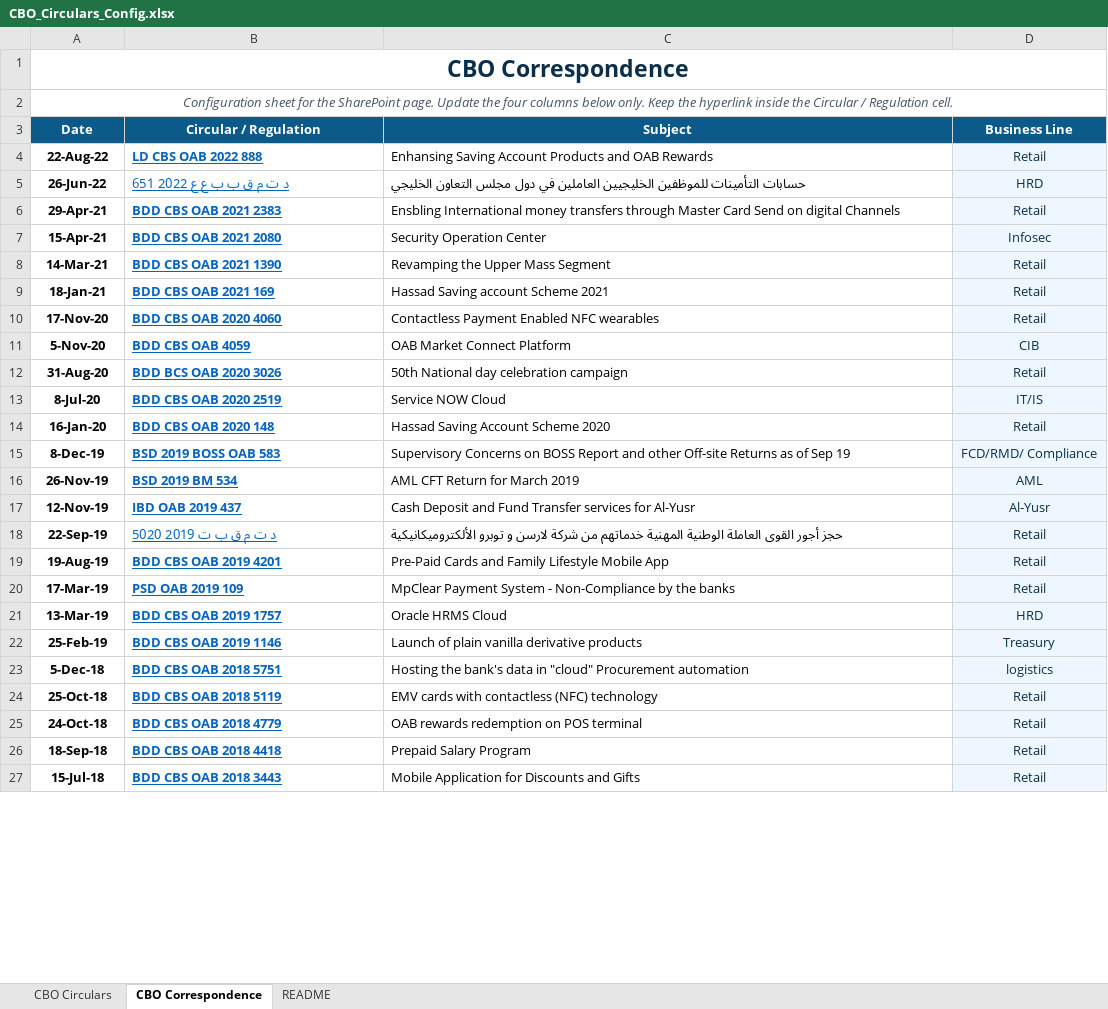
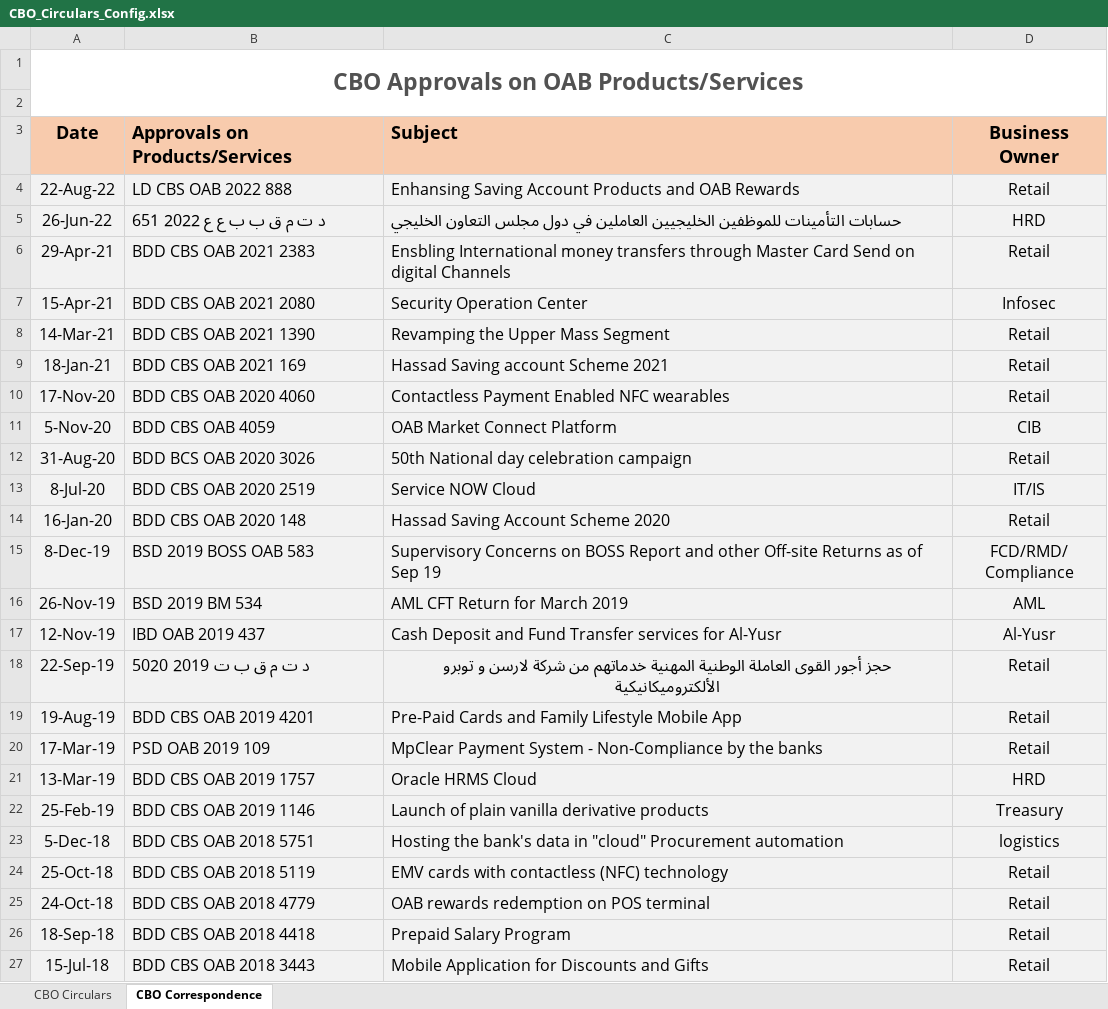
Before and after one commit to n0mks/Nahyan-, an Excel workbook: CBO_Circulars_Config.xlsx, sheet CBO Correspondence, drawn as a sheet; only a part is shown; values as stored, in another font and other column widths than the file's, no borders; charts and pictures and table styles not drawn; ↵ is a line break in a cell; the diff covers the shown part only; the diff names each change by its address in the sheet, - before the commit and + after, or states it on an @@ line.

```diff
--- a/CBO_Circulars_Config.xlsx (sheet CBO Correspondence)
+++ b/CBO_Circulars_Config.xlsx (sheet CBO Correspondence)
-sheet tab: README
-A1 (Date): CBO Correspondence
+A1 (Date): CBO Approvals on OAB Products/Services
-A1 text colour: #0B2F4A
+A1 text colour: #525252
-A1:D1 merged
+A1:D2 merged
-A2 (Date): Configuration sheet for the SharePoint page. Update the four columns below only. Keep the hyperlink inside the Circular / Regulation cell.
+A2 (Date): (empty)
-A2:D2 merged
@@ A3:D27 text size: larger @@
@@ A3:D3 fill: #0B5A8A → #F8CBAD, text colour: #FFFFFF → black @@
-B3: Circular / Regulation
+B3: Approvals on Products/Services
-B3:C3 alignment: center
+B3:C3 alignment: left
-D3: Business Line
+D3: Business Owner
-A4:C27 fill: none
+A4:C27 fill: #F2F2F2
-A4:B27 bold: on
+A4:B27 bold: off
@@ B4:B27 underline: on → off, text colour: #0563C1 → black @@
-D4:D27 text colour: #0B2F4A
+D4:D27 text colour: black
-D15 (Business Owner): FCD/RMD/ Compliance
+D15 (Business Owner): FCD/RMD/ ↵ Compliance
-C18 alignment: left
+C18 alignment: center
```
Also changed, not shown: cell formats elsewhere in this sheet, sheet CBO Circulars, charts or pictures.
